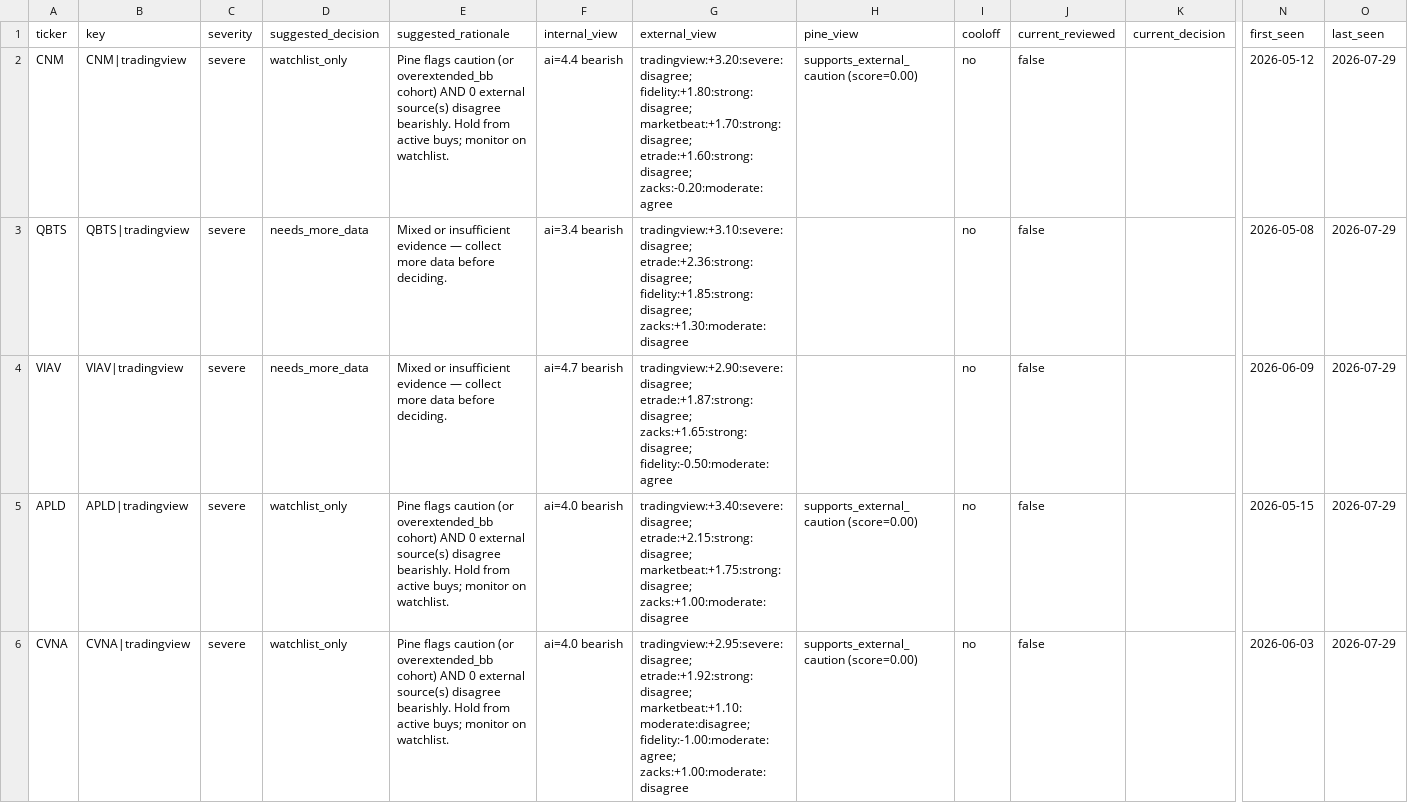
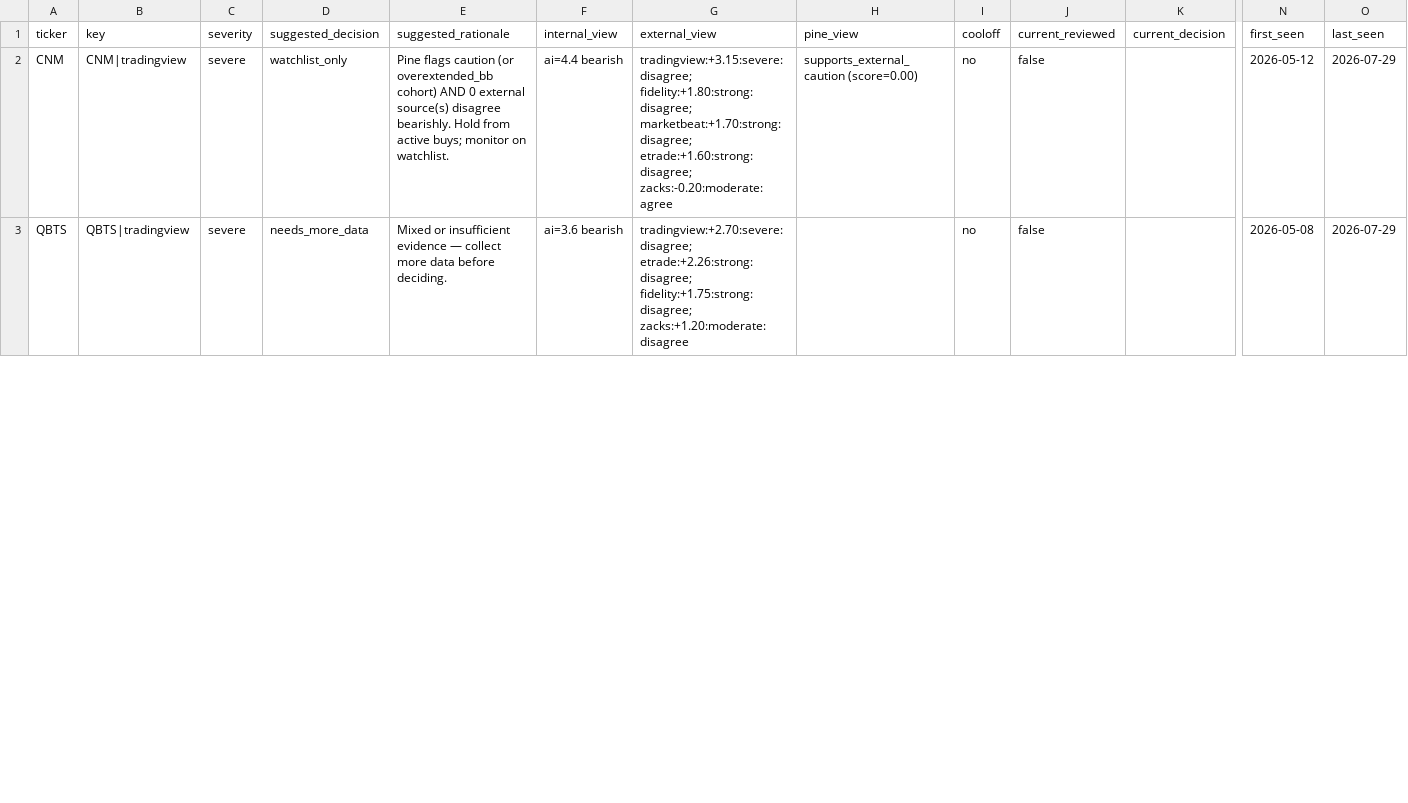
Before and after one commit to stdeplock-prog/ai-stock-rankings, a CSV file: data/reports/disagreement_queue_review.csv, drawn as a sheet; only a part is shown, gaps mark what is left out; removed rows and columns are numbered as before the commit, all else as after; rows hold the shown columns only; the diff covers the shown part only; the diff names each change by its address in the sheet, - before the commit and + after, or states it on an @@ line.

```diff
--- a/data/reports/disagreement_queue_review.csv
+++ b/data/reports/disagreement_queue_review.csv
-G2 (external_view): tradingview:+3.20:severe:disagree; fidelity:+1.80:strong:disagree; marketbeat:+1.70:strong:disagree;…
+G2 (external_view): tradingview:+3.15:severe:disagree; fidelity:+1.80:strong:disagree; marketbeat:+1.70:strong:disagree;…
-F3 (internal_view): ai=3.4 bearish
+F3 (internal_view): ai=3.6 bearish
-G3 (external_view): tradingview:+3.10:severe:disagree; etrade:+2.36:strong:disagree; fidelity:+1.85:strong:disagree; zacks:+1.30:moderate:disagree
+G3 (external_view): tradingview:+2.70:severe:disagree; etrade:+2.26:strong:disagree; fidelity:+1.75:strong:disagree; zacks:+1.20:moderate:disagree
-row 4: VIAV | VIAV|tradingview | severe | needs_more_data | Mixed or insufficient evidence — collect more data before deciding. | ai=4.7 bearish | tradingview:+2.90:severe:disagree; etrade:+1.87:strong:disagree; zacks:+1.65:strong:disagree; fidelity:-0.50:moderate:agree |  | no | false |  | 2026-06-09 | 2026-07-29
-row 5: APLD | APLD|tradingview | severe | watchlist_only | Pine flags caution (or overextended_bb cohort) AND 0 external source(s) disagree bearishly. Hold from active buys; monitor on watchlist. | ai=4.0 bearish | tradingview:+3.40:severe:disagree; etrade:+2.15:strong:disagree; marketbeat:+1.75:strong:disagree; zacks:+1.00:moderate:disagree | supports_external_caution (score=0.00) | no | false |  | 2026-05-15 | 2026-07-29
-row 6: CVNA | CVNA|tradingview | severe | watchlist_only | Pine flags caution (or overextended_bb cohort) AND 0 external source(s) disagree bearishly. Hold from active buys; monitor on watchlist. | ai=4.0 bearish | tradingview:+2.95:severe:disagree; etrade:+1.92:strong:disagree; marketbeat:+1.10:moderate:disagree; fidelity:-1.00:moderate:agree; zacks:+1.00:moderate:disagree | supports_external_caution (score=0.00) | no | false |  | 2026-06-03 | 2026-07-29
```
Also changed, not shown: 3 added rows, 6 removed rows and 32 edited cells elsewhere in this file, data/processed/catalysts.csv, 49 other files.
